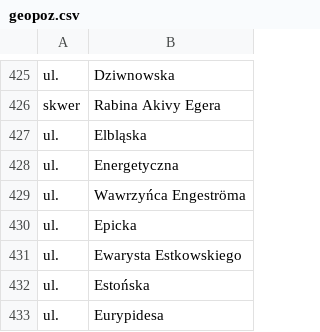
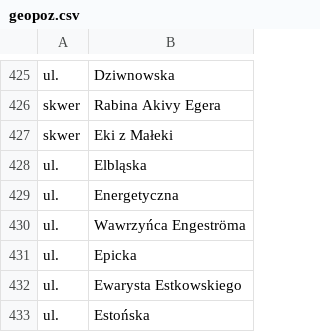
Before and after one commit to macbre/pyrabot, a CSV file: sources/geopoz.csv, drawn as a sheet; only a part is shown, gaps mark what is left out; the shorter side is filled out with more unchanged rows.

Commit message:
geopoz

```diff
--- a/sources/geopoz.csv
+++ b/sources/geopoz.csv
@@ -426,2 +426,3 @@ ul.	Dziwnowska
 skwer	Rabina Akivy Egera
+skwer	Eki z Małeki
 ul.	Elbląska
```
Also changed, not shown: 2 other files.
